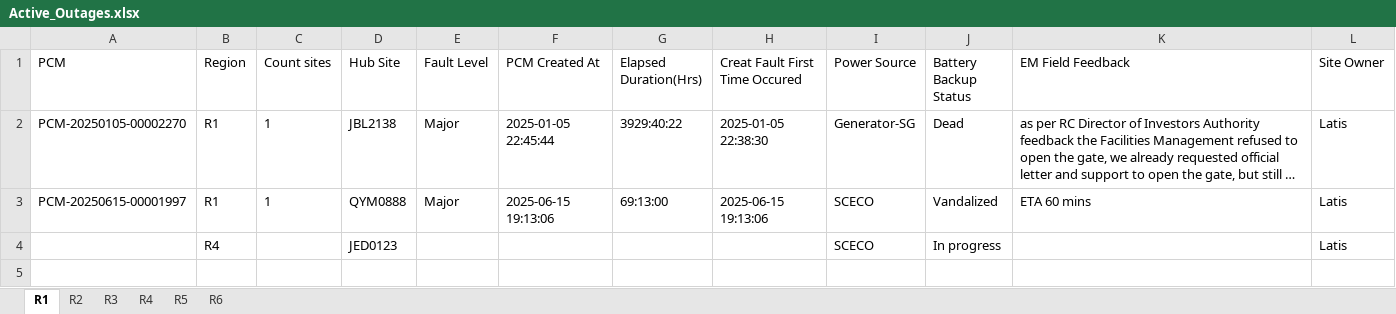
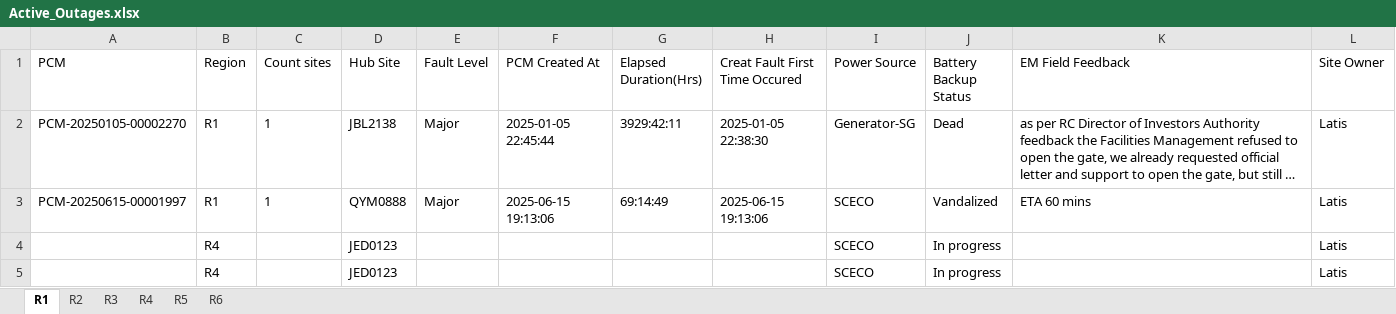
Before and after one commit to tarek-mahran/shabakkat, an Excel workbook: Active_Outages.xlsx, sheet R1, drawn as a sheet; long unchanged cells end in …; values as stored, in another font and other column widths than the file's, no borders; the diff names each change by its address in the sheet, - before the commit and + after, or states it on an @@ line.

```diff
--- a/Active_Outages.xlsx (sheet R1)
+++ b/Active_Outages.xlsx (sheet R1)
-G2 (Elapsed Duration(Hrs)): 3929:40:22
+G2 (Elapsed Duration(Hrs)): 3929:42:11
-G3 (Elapsed Duration(Hrs)): 69:13:00
+G3 (Elapsed Duration(Hrs)): 69:14:49
+row 4:  | R4 |  | JED0123 |  |  |  |  | SCECO | In progress |  | Latis
```
Also changed, not shown: sheet R4, sheet R2, sheet R6, sheet R5.
